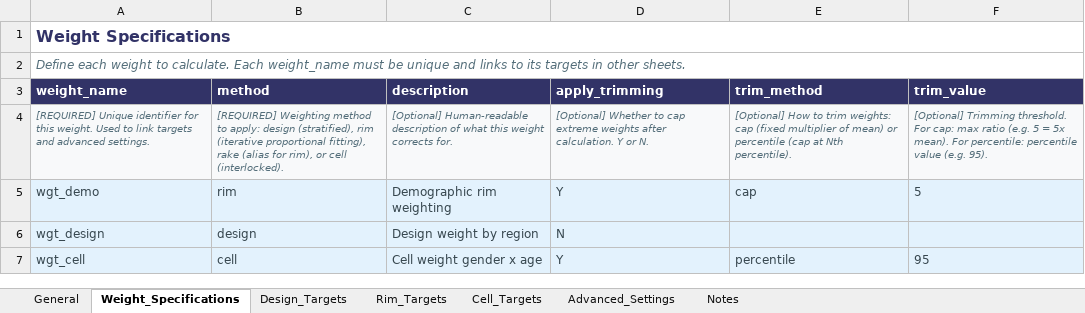
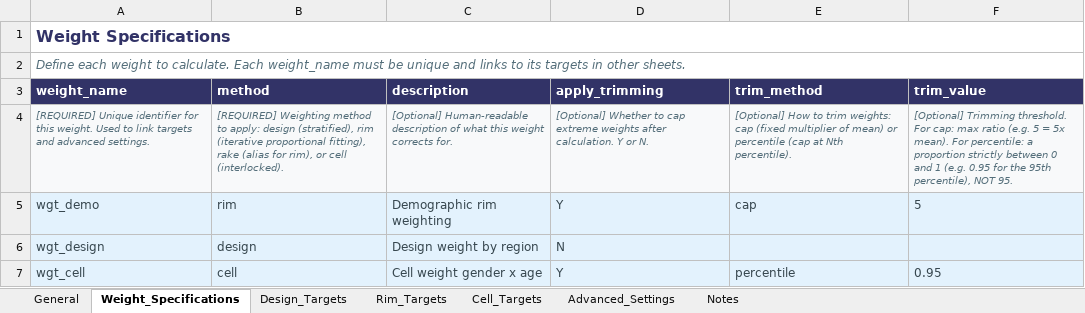
Before and after one commit to DuncanRBrett/Turas, an Excel workbook: modules/weighting/docs/templates/Weight_Config_Template.xlsx, sheet Weight_Specifications, drawn as a sheet; values as stored, in another font and other column widths than the file's, no borders; the diff names each change by its address in the sheet, - before the commit and + after, or states it on an @@ line.

```diff
--- a/modules/weighting/docs/templates/Weight_Config_Template.xlsx (sheet Weight_Specifications)
+++ b/modules/weighting/docs/templates/Weight_Config_Template.xlsx (sheet Weight_Specifications)
-F4 (trim_value): …For percentile: percentile value (e.g. 95).
+F4 (trim_value): …For percentile: a proportion strictly between 0 and 1 (e.g. 0.95 for the 95th percentile), NOT 95.
-F7 (trim_value): 95
+F7 (trim_value): 0.95
```
Also changed, not shown: sheet General, sheet Advanced_Settings, modules/weighting/docs/templates/Weight_Config.xlsx, 5 other files.
